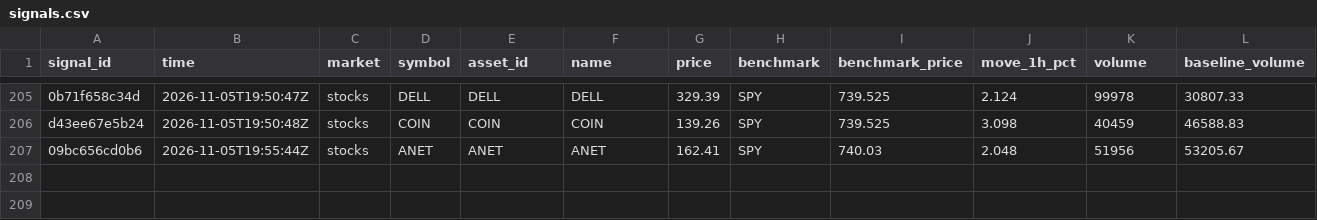
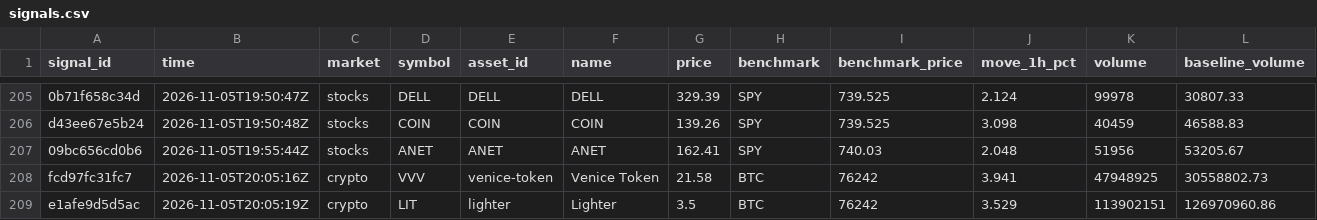
Before and after one commit to hpintojr/crypto-scanner, a CSV file: data/signals.csv, drawn as a sheet; only a part is shown, gaps mark what is left out; rows hold the shown columns only; the diff names each change by its address in the sheet, - before the commit and + after, or states it on an @@ line.

```diff
--- a/data/signals.csv
+++ b/data/signals.csv
+row 208: fcd97fc31fc7 | 2026-11-05T20:05:16Z | crypto | VVV | venice-token | Venice Token | 21.58 | BTC | 76242 | 3.941 | 47948925 | 30558802.73
+row 209: e1afe9d5d5ac | 2026-11-05T20:05:19Z | crypto | LIT | lighter | Lighter | 3.5 | BTC | 76242 | 3.529 | 113902151 | 126970960.86
```
Also changed, not shown: data/outcomes.csv, 6 other files.
